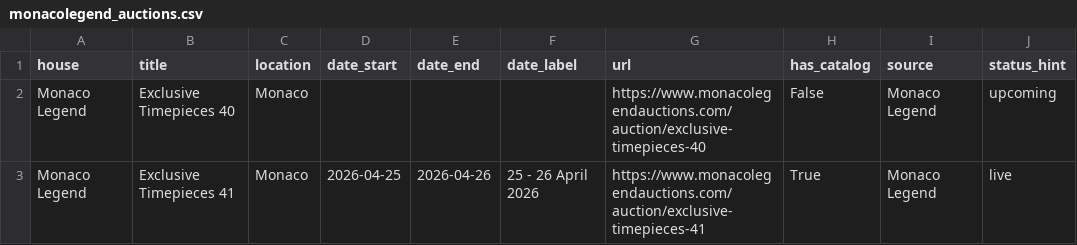
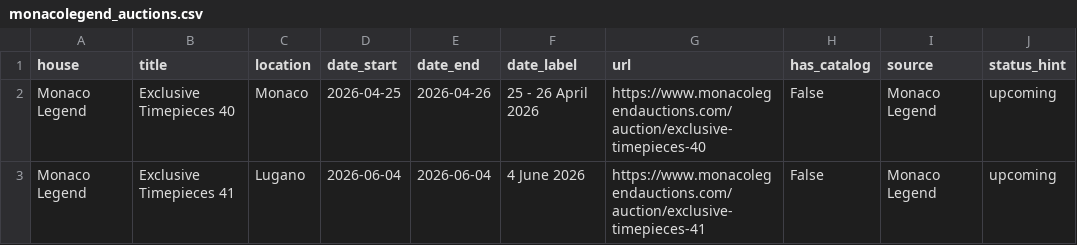
Before and after one commit to markatmutter-cloud/watchlist, a CSV file: data/monacolegend_auctions.csv, drawn as a sheet.

```diff
--- a/data/monacolegend_auctions.csv
+++ b/data/monacolegend_auctions.csv
@@ -1,3 +1,3 @@
 house,title,location,date_start,date_end,date_label,url,has_catalog,source,status_hint
-Monaco Legend,Exclusive Timepieces 40,Monaco,,,,https://www.monacolegendauctions.com/auction/exclusive-timepieces-40,False,Monaco Legend,upcoming
-Monaco Legend,Exclusive Timepieces 41,Monaco,2026-04-25,2026-04-26,25 - 26 April 2026,https://www.monacolegendauctions.com/auction/exclusive-timepieces-41,True,Monaco Legend,live
+Monaco Legend,Exclusive Timepieces 40,Monaco,2026-04-25,2026-04-26,25 - 26 April 2026,https://www.monacolegendauctions.com/auction/exclusive-timepieces-40,False,Monaco Legend,upcoming
+Monaco Legend,Exclusive Timepieces 41,Lugano,2026-06-04,2026-06-04,4 June 2026,https://www.monacolegendauctions.com/auction/exclusive-timepieces-41,False,Monaco Legend,upcoming
```
Also changed, not shown: 4 other files.
